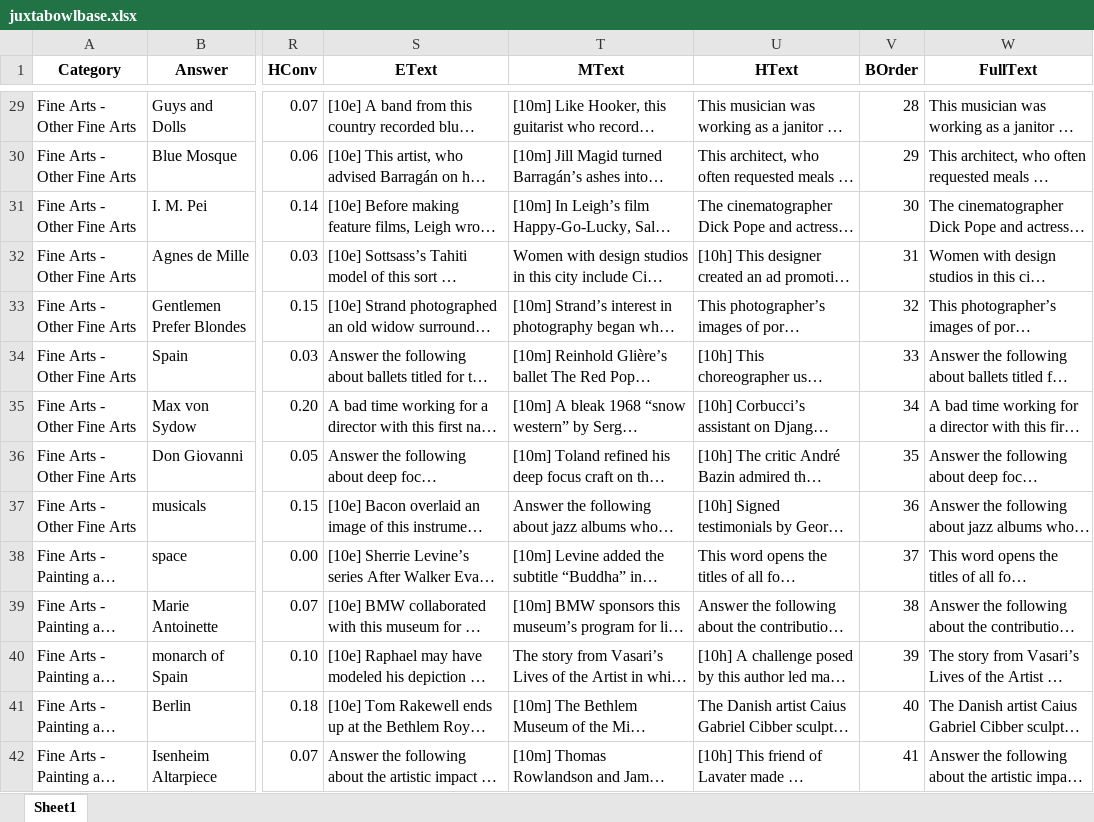
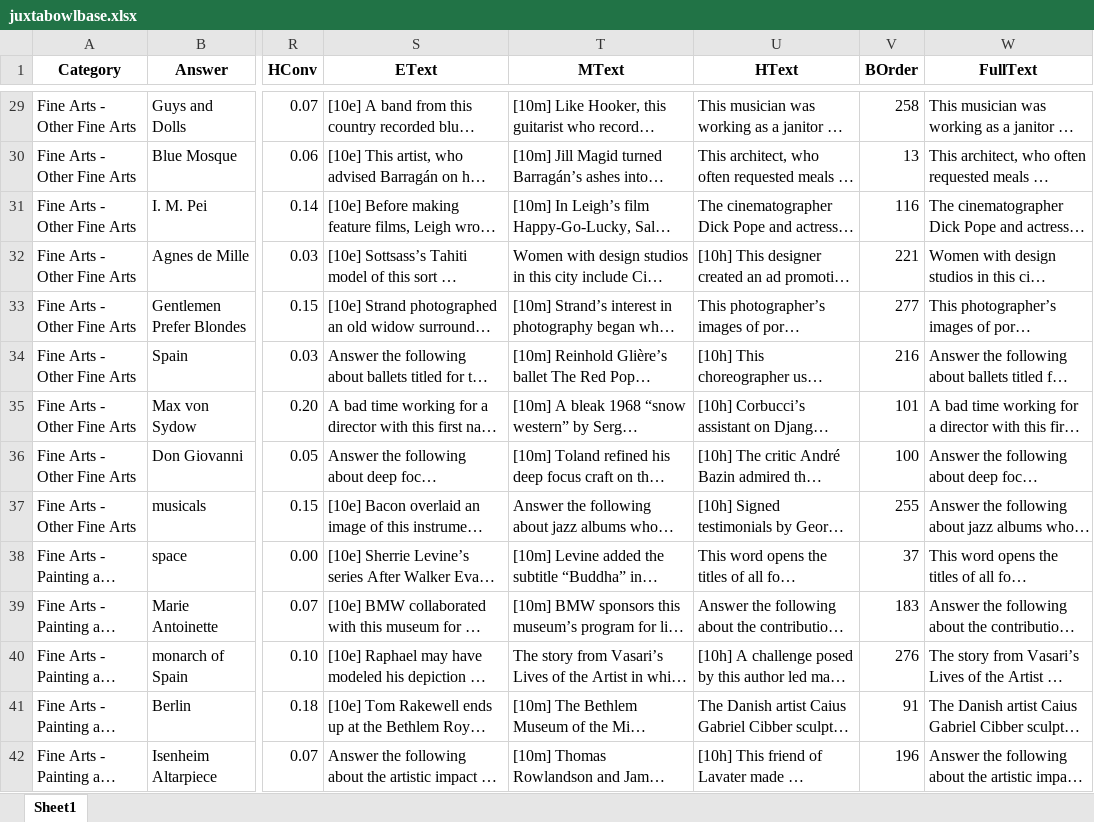
Before and after one commit to DJWadsley/Juxtabowl, an Excel workbook: juxtabowlbase.xlsx, sheet Sheet1, drawn as a sheet; only a part is shown, gaps mark what is left out; long unchanged cells end in …; values as stored, in another font and other column widths than the file's, no borders; the diff covers the shown part only; the diff names each change by its address in the sheet, - before the commit and + after, or states it on an @@ line.

```diff
--- a/juxtabowlbase.xlsx (sheet Sheet1)
+++ b/juxtabowlbase.xlsx (sheet Sheet1)
-V29 (BOrder): 28
+V29 (BOrder): 258
-V30 (BOrder): 29
+V30 (BOrder): 13
-V31 (BOrder): 30
+V31 (BOrder): 116
-V32 (BOrder): 31
+V32 (BOrder): 221
-V33 (BOrder): 32
+V33 (BOrder): 277
-V34 (BOrder): 33
+V34 (BOrder): 216
-V35 (BOrder): 34
+V35 (BOrder): 101
-V36 (BOrder): 35
+V36 (BOrder): 100
-V37 (BOrder): 36
+V37 (BOrder): 255
-V39 (BOrder): 38
+V39 (BOrder): 183
-V40 (BOrder): 39
+V40 (BOrder): 276
-V41 (BOrder): 40
+V41 (BOrder): 91
-V42 (BOrder): 41
+V42 (BOrder): 196
```
Also changed, not shown: 1022 edited cells elsewhere in this sheet, 1 other file.
